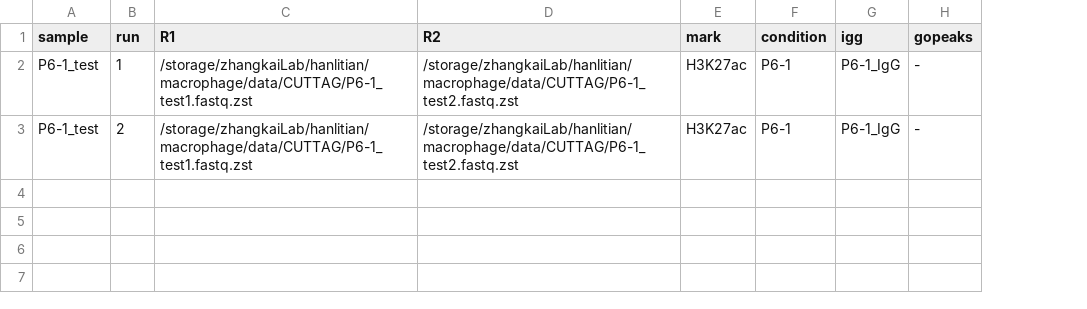
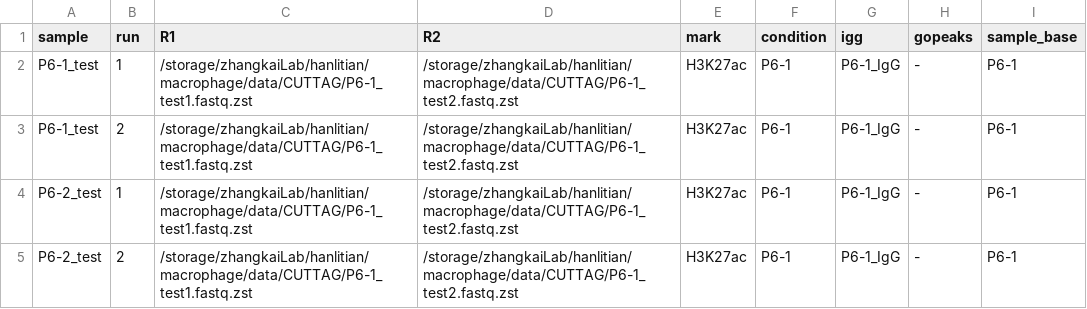
Before and after one commit to regulatory-genomics/cuttag_sm, a CSV file: config/samplesheet_test.csv, drawn as a sheet; the diff names each change by its address in the sheet, - before the commit and + after, or states it on an @@ line.

```diff
--- a/config/samplesheet_test.csv
+++ b/config/samplesheet_test.csv
+column I (sample_base), rows 2-3: P6-1 | P6-1
+row 4: P6-2_test | 1 | /storage/zhangkaiLab/hanlitian/macrophage/data/CUTTAG/P6-1_test1.fastq.zst | /storage/zhangkaiLab/hanlitian/macrophage/data/CUTTAG/P6-1_test2.fastq.zst | H3K27ac | P6-1 | P6-1_IgG | - | P6-1
+row 5: P6-2_test | 2 | /storage/zhangkaiLab/hanlitian/macrophage/data/CUTTAG/P6-1_test1.fastq.zst | /storage/zhangkaiLab/hanlitian/macrophage/data/CUTTAG/P6-1_test2.fastq.zst | H3K27ac | P6-1 | P6-1_IgG | - | P6-1
```
Also changed, not shown: 9 other files.
